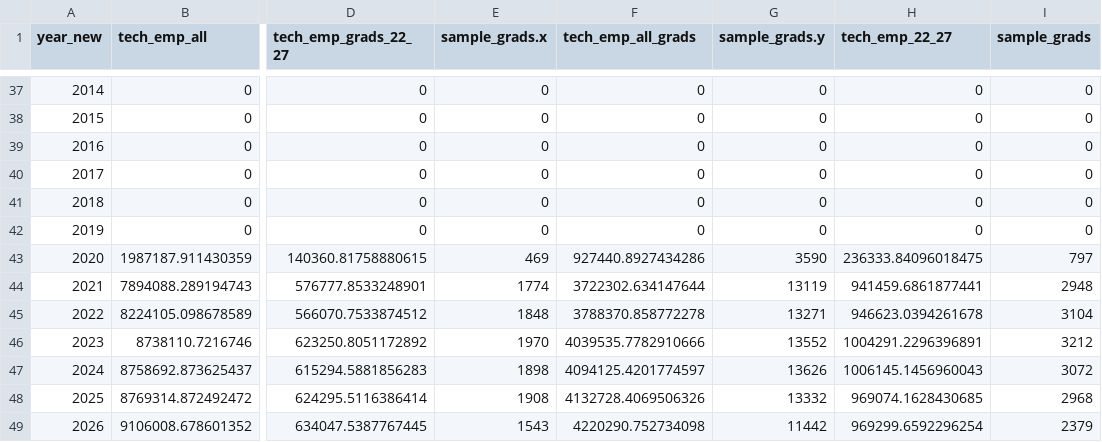
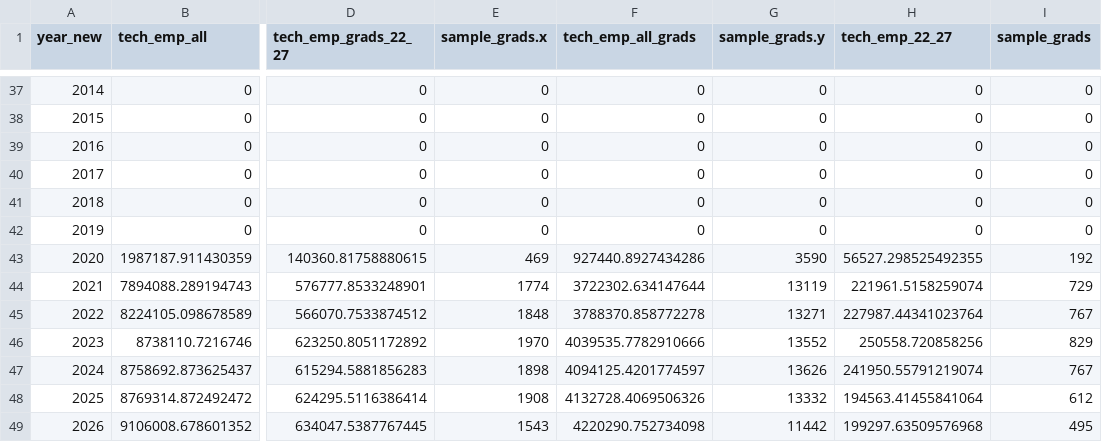
Before and after one commit to jfast13/nyfed_recentgrads, a CSV file: outputs/tech.csv, drawn as a sheet; only a part is shown, gaps mark what is left out; the diff names each change by its address in the sheet, - before the commit and + after, or states it on an @@ line.

```diff
--- a/outputs/tech.csv
+++ b/outputs/tech.csv
-H43 (tech_emp_22_27): 236333.84096018475
+H43 (tech_emp_22_27): 56527.298525492355
-I43 (sample_grads): 797
+I43 (sample_grads): 192
-H44 (tech_emp_22_27): 941459.6861877441
+H44 (tech_emp_22_27): 221961.5158259074
-I44 (sample_grads): 2948
+I44 (sample_grads): 729
-H45 (tech_emp_22_27): 946623.0394261678
+H45 (tech_emp_22_27): 227987.44341023764
-I45 (sample_grads): 3104
+I45 (sample_grads): 767
-H46 (tech_emp_22_27): 1004291.2296396891
+H46 (tech_emp_22_27): 250558.720858256
-I46 (sample_grads): 3212
+I46 (sample_grads): 829
-H47 (tech_emp_22_27): 1006145.1456960043
+H47 (tech_emp_22_27): 241950.55791219074
-I47 (sample_grads): 3072
+I47 (sample_grads): 767
-H48 (tech_emp_22_27): 969074.1628430685
+H48 (tech_emp_22_27): 194563.41455841064
-I48 (sample_grads): 2968
+I48 (sample_grads): 612
-H49 (tech_emp_22_27): 969299.6592296254
+H49 (tech_emp_22_27): 199297.63509576968
-I49 (sample_grads): 2379
+I49 (sample_grads): 495
```
Also changed, not shown: outputs/by_ind.csv, 20 other files.
